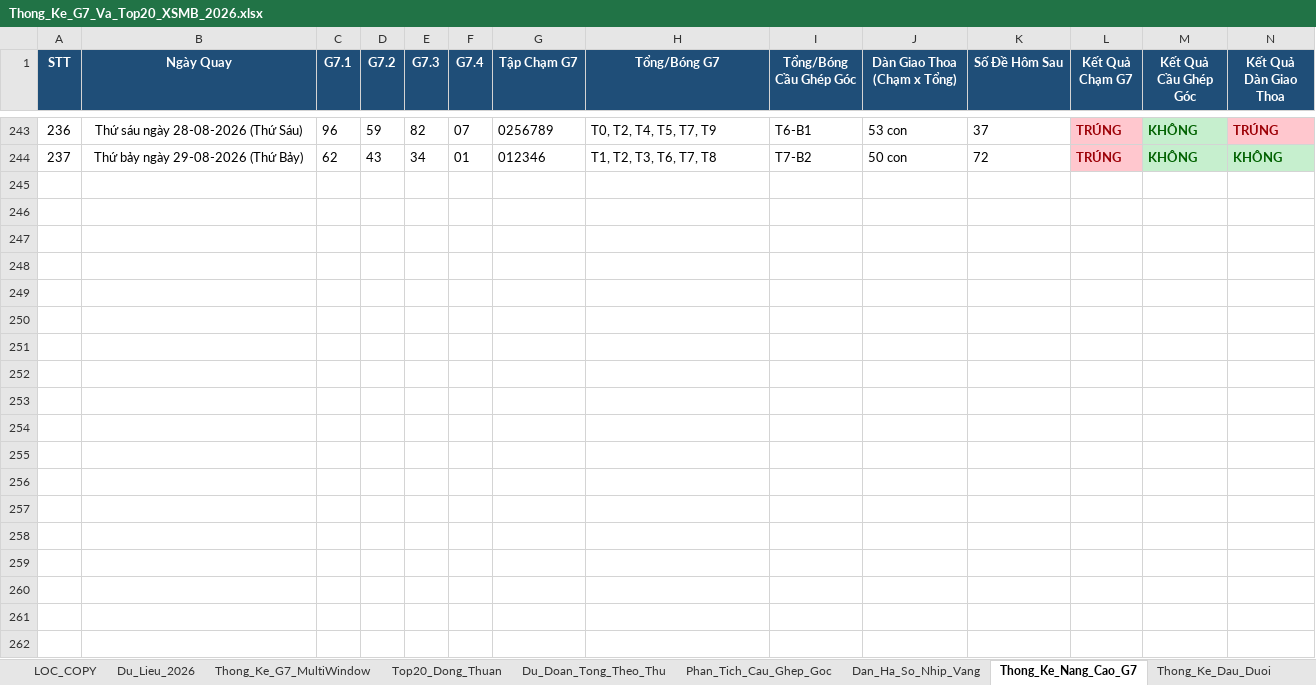
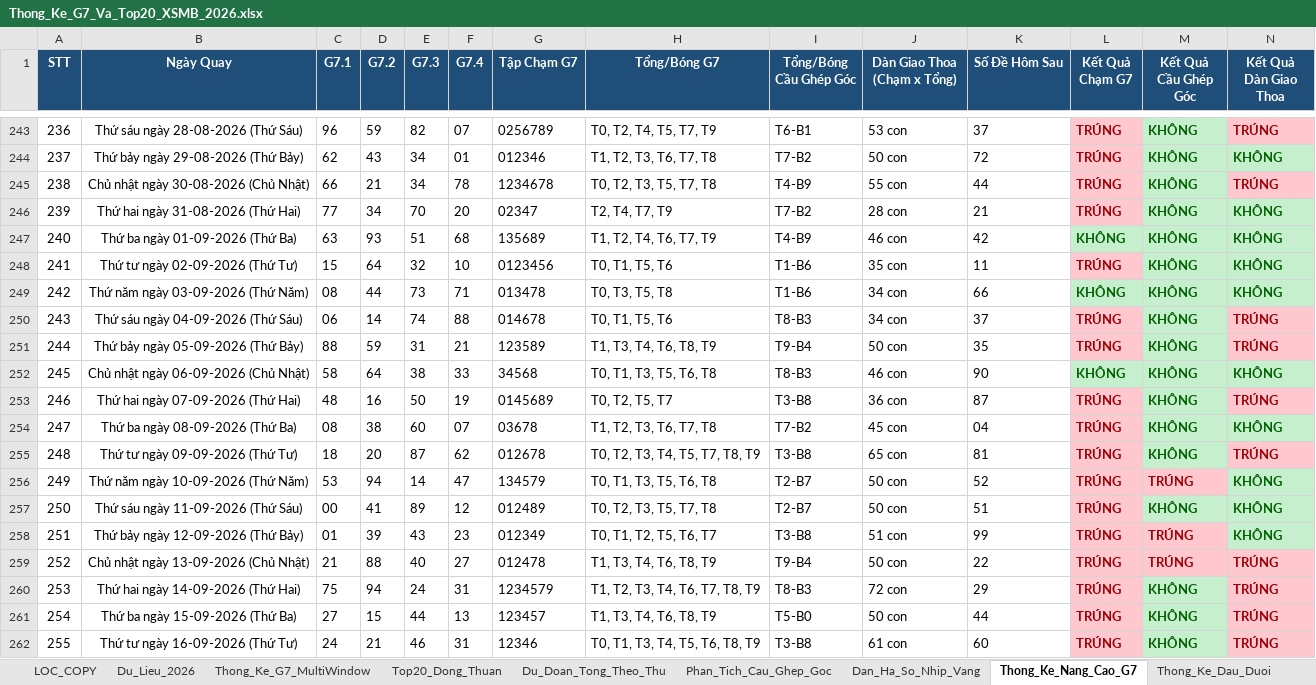
Before and after one commit to happiness2286-dot/logistic, an Excel workbook: Thong_Ke_G7_Va_Top20_XSMB_2026.xlsx, sheet Thong_Ke_Nang_Cao_G7, drawn as a sheet; only a part is shown, gaps mark what is left out; values as stored, in another font and other column widths than the file's, no borders; rows hold the shown columns only; the diff covers the shown part only; the diff names each change by its address in the sheet, - before the commit and + after, or states it on an @@ line.

```diff
--- a/Thong_Ke_G7_Va_Top20_XSMB_2026.xlsx (sheet Thong_Ke_Nang_Cao_G7)
+++ b/Thong_Ke_G7_Va_Top20_XSMB_2026.xlsx (sheet Thong_Ke_Nang_Cao_G7)
+row 245: 238 | Chủ nhật ngày 30-08-2026 (Chủ Nhật) | 66 | 21 | 34 | 78 | 1234678 | T0, T2, T3, T5, T7, T8 | T4-B9 | 55 con | 44 | TRÚNG | KHÔNG | TRÚNG
+row 246: 239 | Thứ hai ngày 31-08-2026 (Thứ Hai) | 77 | 34 | 70 | 20 | 02347 | T2, T4, T7, T9 | T7-B2 | 28 con | 21 | TRÚNG | KHÔNG | KHÔNG
+row 247: 240 | Thứ ba ngày 01-09-2026 (Thứ Ba) | 63 | 93 | 51 | 68 | 135689 | T1, T2, T4, T6, T7, T9 | T4-B9 | 46 con | 42 | KHÔNG | KHÔNG | KHÔNG
+row 248: 241 | Thứ tư ngày 02-09-2026 (Thứ Tư) | 15 | 64 | 32 | 10 | 0123456 | T0, T1, T5, T6 | T1-B6 | 35 con | 11 | TRÚNG | KHÔNG | KHÔNG
+row 249: 242 | Thứ năm ngày 03-09-2026 (Thứ Năm) | 08 | 44 | 73 | 71 | 013478 | T0, T3, T5, T8 | T1-B6 | 34 con | 66 | KHÔNG | KHÔNG | KHÔNG
+row 250: 243 | Thứ sáu ngày 04-09-2026 (Thứ Sáu) | 06 | 14 | 74 | 88 | 014678 | T0, T1, T5, T6 | T8-B3 | 34 con | 37 | TRÚNG | KHÔNG | TRÚNG
+row 251: 244 | Thứ bảy ngày 05-09-2026 (Thứ Bảy) | 88 | 59 | 31 | 21 | 123589 | T1, T3, T4, T6, T8, T9 | T9-B4 | 50 con | 35 | TRÚNG | KHÔNG | TRÚNG
+row 252: 245 | Chủ nhật ngày 06-09-2026 (Chủ Nhật) | 58 | 64 | 38 | 33 | 34568 | T0, T1, T3, T5, T6, T8 | T8-B3 | 46 con | 90 | KHÔNG | KHÔNG | KHÔNG
+row 253: 246 | Thứ hai ngày 07-09-2026 (Thứ Hai) | 48 | 16 | 50 | 19 | 0145689 | T0, T2, T5, T7 | T3-B8 | 36 con | 87 | TRÚNG | KHÔNG | TRÚNG
+row 254: 247 | Thứ ba ngày 08-09-2026 (Thứ Ba) | 08 | 38 | 60 | 07 | 03678 | T1, T2, T3, T6, T7, T8 | T7-B2 | 45 con | 04 | TRÚNG | KHÔNG | KHÔNG
+row 255: 248 | Thứ tư ngày 09-09-2026 (Thứ Tư) | 18 | 20 | 87 | 62 | 012678 | T0, T2, T3, T4, T5, T7, T8, T9 | T3-B8 | 65 con | 81 | TRÚNG | KHÔNG | TRÚNG
+row 256: 249 | Thứ năm ngày 10-09-2026 (Thứ Năm) | 53 | 94 | 14 | 47 | 134579 | T0, T1, T3, T5, T6, T8 | T2-B7 | 50 con | 52 | TRÚNG | TRÚNG | KHÔNG
+row 257: 250 | Thứ sáu ngày 11-09-2026 (Thứ Sáu) | 00 | 41 | 89 | 12 | 012489 | T0, T2, T3, T5, T7, T8 | T2-B7 | 50 con | 51 | TRÚNG | KHÔNG | KHÔNG
+row 258: 251 | Thứ bảy ngày 12-09-2026 (Thứ Bảy) | 01 | 39 | 43 | 23 | 012349 | T0, T1, T2, T5, T6, T7 | T3-B8 | 51 con | 99 | TRÚNG | TRÚNG | KHÔNG
+row 259: 252 | Chủ nhật ngày 13-09-2026 (Chủ Nhật) | 21 | 88 | 40 | 27 | 012478 | T1, T3, T4, T6, T8, T9 | T9-B4 | 50 con | 22 | TRÚNG | TRÚNG | TRÚNG
+row 260: 253 | Thứ hai ngày 14-09-2026 (Thứ Hai) | 75 | 94 | 24 | 31 | 1234579 | T1, T2, T3, T4, T6, T7, T8, T9 | T8-B3 | 72 con | 29 | TRÚNG | KHÔNG | TRÚNG
+row 261: 254 | Thứ ba ngày 15-09-2026 (Thứ Ba) | 27 | 15 | 44 | 13 | 123457 | T1, T3, T4, T6, T8, T9 | T5-B0 | 50 con | 44 | TRÚNG | KHÔNG | TRÚNG
+row 262: 255 | Thứ tư ngày 16-09-2026 (Thứ Tư) | 24 | 21 | 46 | 31 | 12346 | T0, T1, T3, T4, T5, T6, T8, T9 | T3-B8 | 61 con | 60 | TRÚNG | KHÔNG | TRÚNG
```
Also changed, not shown: 17 added rows and 6 edited cells elsewhere in this sheet, sheet Lich_Su_Nuoi_Khung_3Ngay, sheet Du_Lieu_2026, sheet Top20_Dong_Thuan, sheet Dan_Ha_So_Nhip_Vang, sheet Thong_Ke_Dau_Duoi, sheet Thong_Ke_G7_MultiWindow, 2 more sheets, 7 other files.
